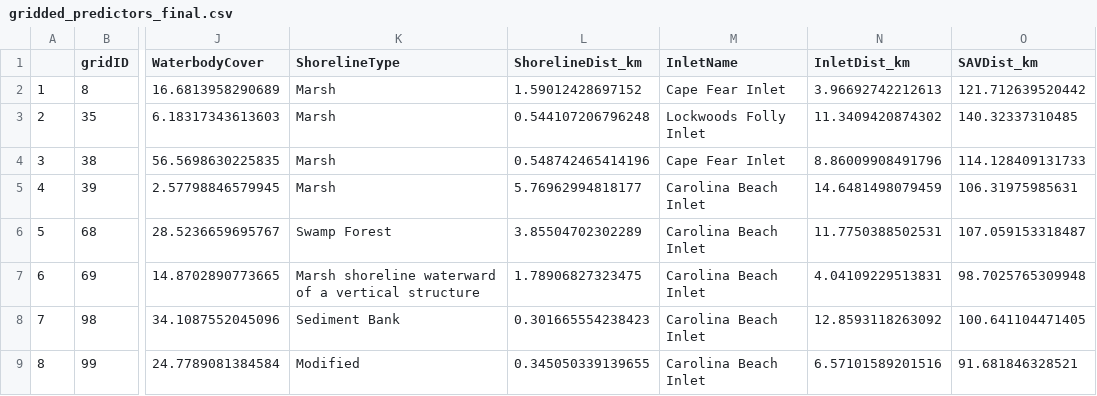
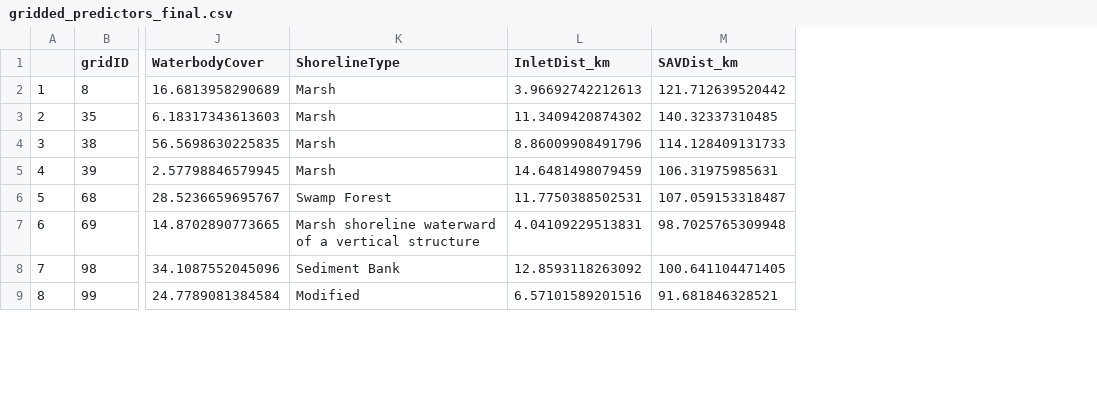
Before and after one commit to sdowd20/NCBlueCrab_Predators, a CSV file: Data/gridded_predictors_final.csv, drawn as a sheet; only a part is shown, gaps mark what is left out; the diff names each change by its address in the sheet, - before the commit and + after, or states it on an @@ line.

```diff
--- a/Data/gridded_predictors_final.csv
+++ b/Data/gridded_predictors_final.csv
-column L (ShorelineDist_km), rows 2-9: 1.59012428697152 | 0.544107206796248 | 0.548742465414196 | 5.76962994818177 | 3.85504702302289 | 1.78906827323475 | 0.301665554238423 | 0.345050339139655
-column M (InletName), rows 2-9: Cape Fear Inlet | Lockwoods Folly Inlet | Cape Fear Inlet | Carolina Beach Inlet | Carolina Beach Inlet | Carolina Beach Inlet | Carolina Beach Inlet | Carolina Beach Inlet
```
Also changed, not shown: 1 other file.
